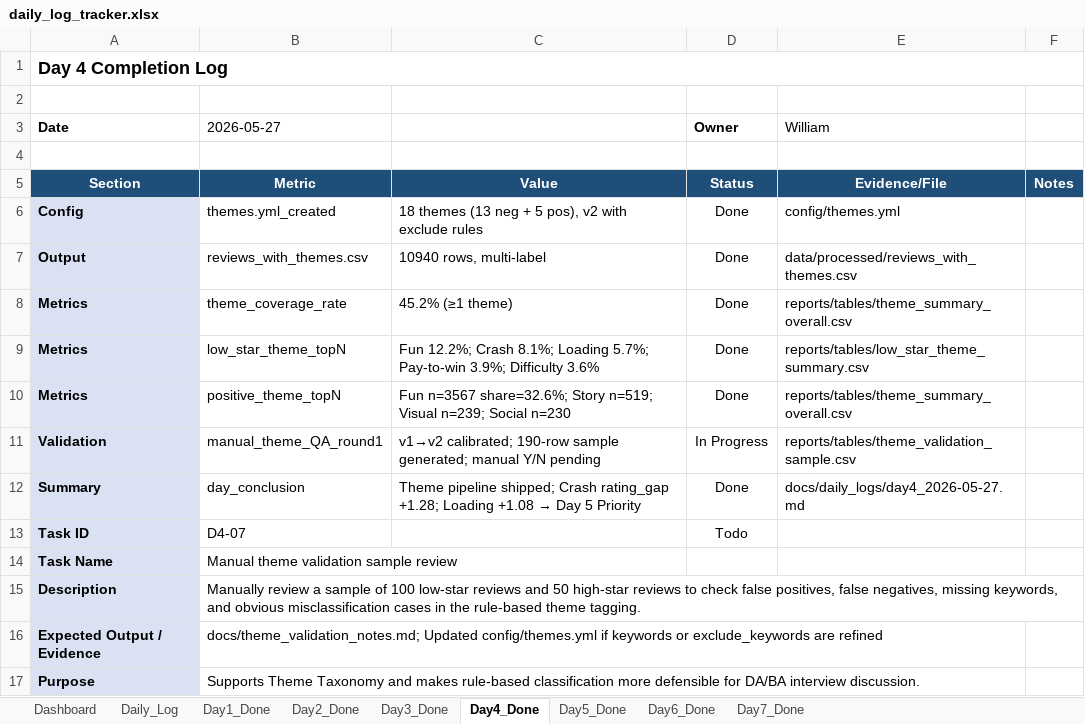
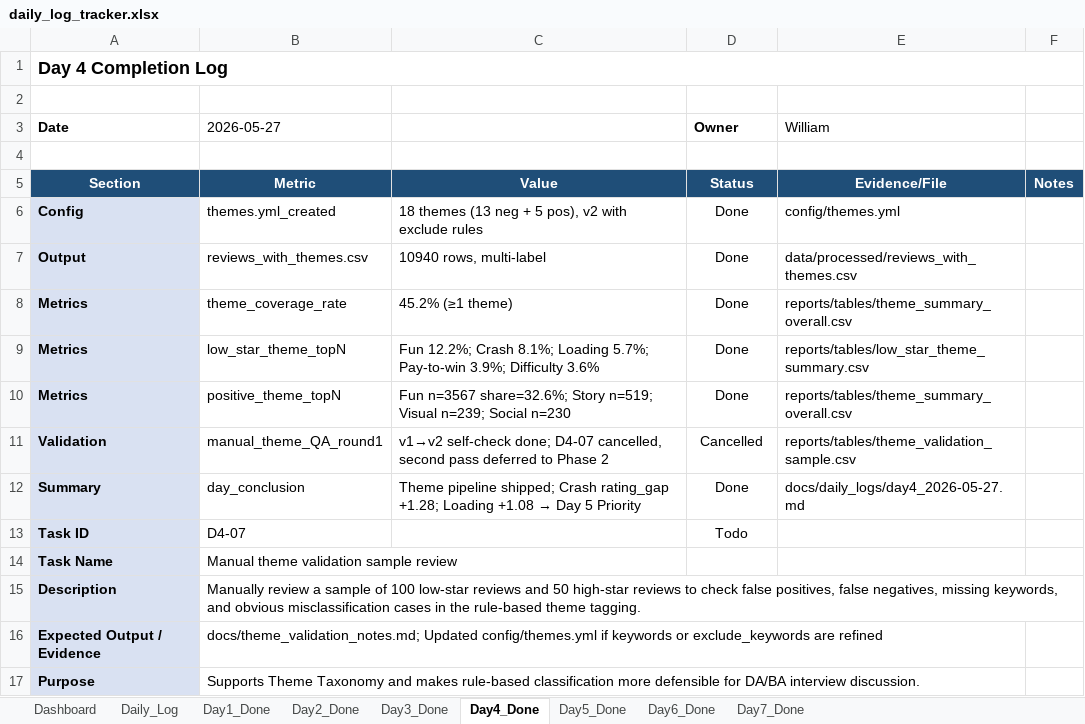
Before and after one commit to taotao1141424540-collab/google-play-reviews-pipeline-plus-monitoring-layer-, an Excel workbook: google play/docs/daily_logs/daily_log_tracker.xlsx, sheet Day4_Done, drawn as a sheet; values as stored, in another font and other column widths than the file's, no borders; the diff names each change by its address in the sheet, - before the commit and + after, or states it on an @@ line.

```diff
--- a/google play/docs/daily_logs/daily_log_tracker.xlsx (sheet Day4_Done)
+++ b/google play/docs/daily_logs/daily_log_tracker.xlsx (sheet Day4_Done)
-C11: v1→v2 calibrated; 190-row sample generated; manual Y/N pending
+C11: v1→v2 self-check done; D4-07 cancelled, second pass deferred to Phase 2
-D11 (Owner): In Progress
+D11 (Owner): Cancelled
```
Also changed, not shown: sheet Daily_Log, sheet Day6_Done, sheet Day5_Done, 14 other files.
